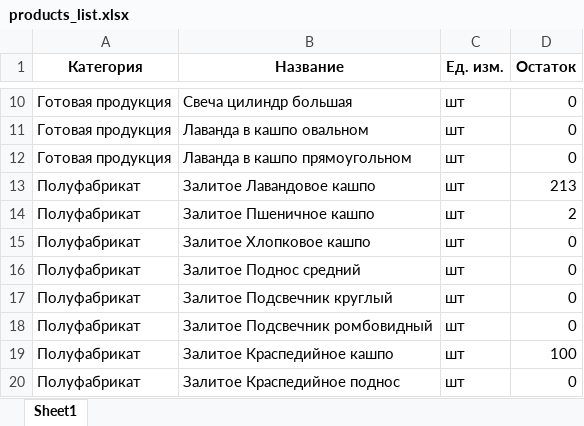
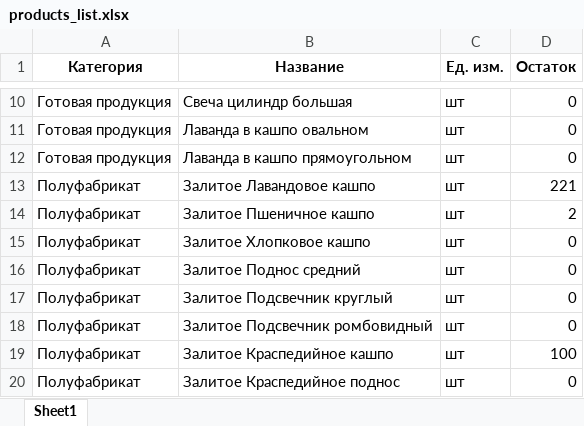
Before and after one commit to Arturda1/WEBIA, an Excel workbook: data/products_list.xlsx, sheet Sheet1, drawn as a sheet; only a part is shown, gaps mark what is left out; values as stored, in another font and other column widths than the file's, no borders; the diff names each change by its address in the sheet, - before the commit and + after, or states it on an @@ line.

```diff
--- a/data/products_list.xlsx (sheet Sheet1)
+++ b/data/products_list.xlsx (sheet Sheet1)
-D13 (Остаток): 213
+D13 (Остаток): 221
```
Also changed, not shown: data/operation_rates.xlsx, data/product_recipes.xlsx, 17 other files.
